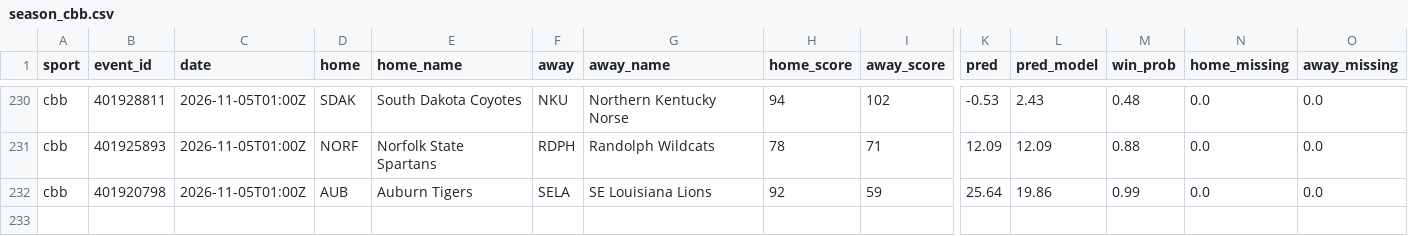
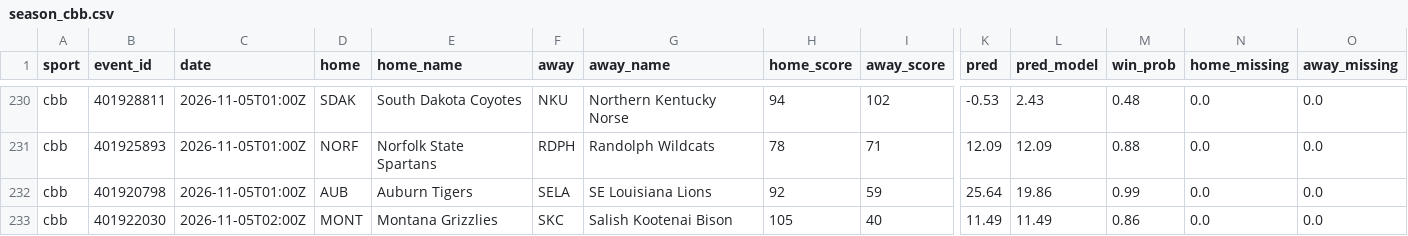
Before and after one commit to adotscotty/HandsDownAI, a CSV file: data/season_cbb.csv, drawn as a sheet; only a part is shown, gaps mark what is left out; rows hold the shown columns only; the diff names each change by its address in the sheet, - before the commit and + after, or states it on an @@ line.

```diff
--- a/data/season_cbb.csv
+++ b/data/season_cbb.csv
+row 233: cbb | 401922030 | 2026-11-05T02:00Z | MONT | Montana Grizzlies | SKC | Salish Kootenai Bison | 105 | 40 | 11.49 | 11.49 | 0.86 | 0.0 | 0.0
```
Also changed, not shown: data/current_cbb.csv.
